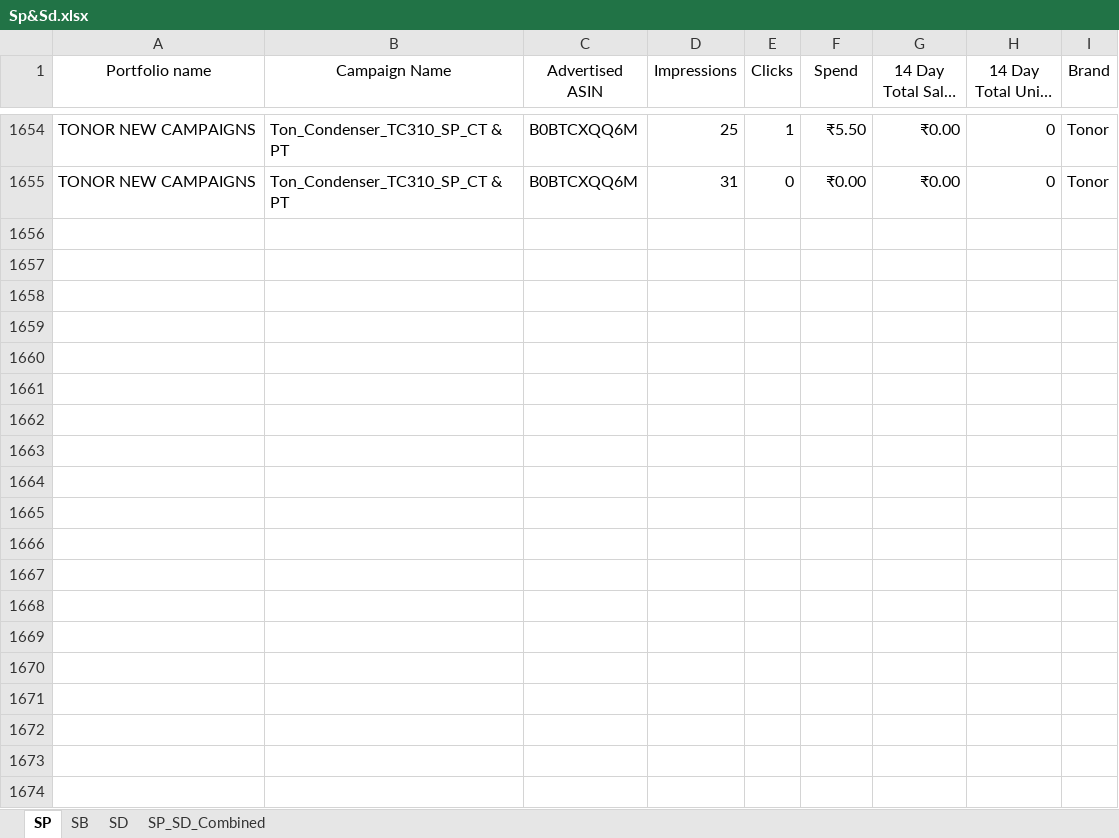
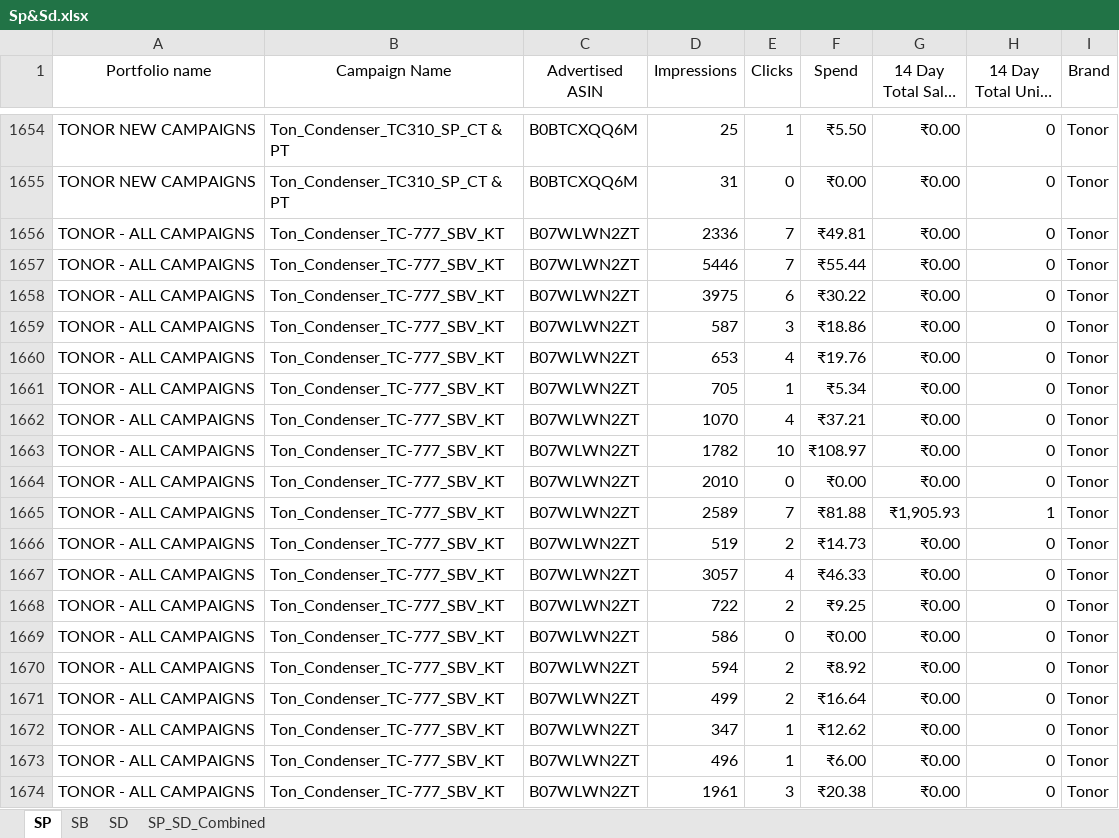
Before and after one commit to nitesh-lang/Buybox_report, an Excel workbook: data/Tonor/Feb/Sp&Sd.xlsx, sheet SP, drawn as a sheet; only a part is shown, gaps mark what is left out; long unchanged cells end in …; values as stored, in another font and other column widths than the file's, no borders; the diff covers the shown part only; the diff names each change by its address in the sheet, - before the commit and + after, or states it on an @@ line.

```diff
--- a/data/Tonor/Feb/Sp&Sd.xlsx (sheet SP)
+++ b/data/Tonor/Feb/Sp&Sd.xlsx (sheet SP)
+row 1656: TONOR - ALL CAMPAIGNS | Ton_Condenser_TC-777_SBV_KT | B07WLWN2ZT | 2336 | 7 | ₹49.81 | ₹0.00 | 0 | Tonor
+row 1657: TONOR - ALL CAMPAIGNS | Ton_Condenser_TC-777_SBV_KT | B07WLWN2ZT | 5446 | 7 | ₹55.44 | ₹0.00 | 0 | Tonor
+row 1658: TONOR - ALL CAMPAIGNS | Ton_Condenser_TC-777_SBV_KT | B07WLWN2ZT | 3975 | 6 | ₹30.22 | ₹0.00 | 0 | Tonor
+row 1659: TONOR - ALL CAMPAIGNS | Ton_Condenser_TC-777_SBV_KT | B07WLWN2ZT | 587 | 3 | ₹18.86 | ₹0.00 | 0 | Tonor
+row 1660: TONOR - ALL CAMPAIGNS | Ton_Condenser_TC-777_SBV_KT | B07WLWN2ZT | 653 | 4 | ₹19.76 | ₹0.00 | 0 | Tonor
+row 1661: TONOR - ALL CAMPAIGNS | Ton_Condenser_TC-777_SBV_KT | B07WLWN2ZT | 705 | 1 | ₹5.34 | ₹0.00 | 0 | Tonor
+row 1662: TONOR - ALL CAMPAIGNS | Ton_Condenser_TC-777_SBV_KT | B07WLWN2ZT | 1070 | 4 | ₹37.21 | ₹0.00 | 0 | Tonor
+row 1663: TONOR - ALL CAMPAIGNS | Ton_Condenser_TC-777_SBV_KT | B07WLWN2ZT | 1782 | 10 | ₹108.97 | ₹0.00 | 0 | Tonor
+row 1664: TONOR - ALL CAMPAIGNS | Ton_Condenser_TC-777_SBV_KT | B07WLWN2ZT | 2010 | 0 | ₹0.00 | ₹0.00 | 0 | Tonor
+row 1665: TONOR - ALL CAMPAIGNS | Ton_Condenser_TC-777_SBV_KT | B07WLWN2ZT | 2589 | 7 | ₹81.88 | ₹1,905.93 | 1 | Tonor
+row 1666: TONOR - ALL CAMPAIGNS | Ton_Condenser_TC-777_SBV_KT | B07WLWN2ZT | 519 | 2 | ₹14.73 | ₹0.00 | 0 | Tonor
+row 1667: TONOR - ALL CAMPAIGNS | Ton_Condenser_TC-777_SBV_KT | B07WLWN2ZT | 3057 | 4 | ₹46.33 | ₹0.00 | 0 | Tonor
+row 1668: TONOR - ALL CAMPAIGNS | Ton_Condenser_TC-777_SBV_KT | B07WLWN2ZT | 722 | 2 | ₹9.25 | ₹0.00 | 0 | Tonor
+row 1669: TONOR - ALL CAMPAIGNS | Ton_Condenser_TC-777_SBV_KT | B07WLWN2ZT | 586 | 0 | ₹0.00 | ₹0.00 | 0 | Tonor
+row 1670: TONOR - ALL CAMPAIGNS | Ton_Condenser_TC-777_SBV_KT | B07WLWN2ZT | 594 | 2 | ₹8.92 | ₹0.00 | 0 | Tonor
+row 1671: TONOR - ALL CAMPAIGNS | Ton_Condenser_TC-777_SBV_KT | B07WLWN2ZT | 499 | 2 | ₹16.64 | ₹0.00 | 0 | Tonor
+row 1672: TONOR - ALL CAMPAIGNS | Ton_Condenser_TC-777_SBV_KT | B07WLWN2ZT | 347 | 1 | ₹12.62 | ₹0.00 | 0 | Tonor
+row 1673: TONOR - ALL CAMPAIGNS | Ton_Condenser_TC-777_SBV_KT | B07WLWN2ZT | 496 | 1 | ₹6.00 | ₹0.00 | 0 | Tonor
+row 1674: TONOR - ALL CAMPAIGNS | Ton_Condenser_TC-777_SBV_KT | B07WLWN2ZT | 1961 | 3 | ₹20.38 | ₹0.00 | 0 | Tonor
```
Also changed, not shown: 37 added rows elsewhere in this sheet, data/Nexlev/Feb/Sp&Sd.xlsx, data/Nexlev/Mar/Sp&Sd.xlsx, 10 other files.
